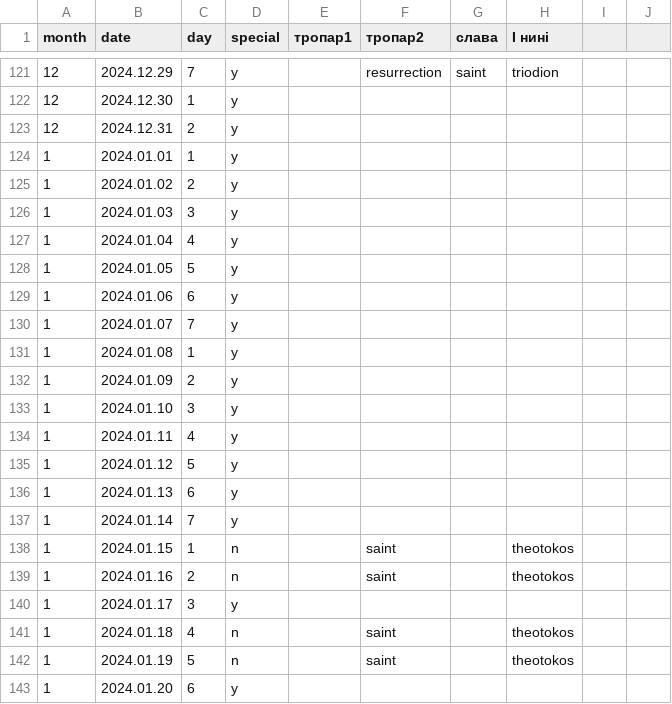
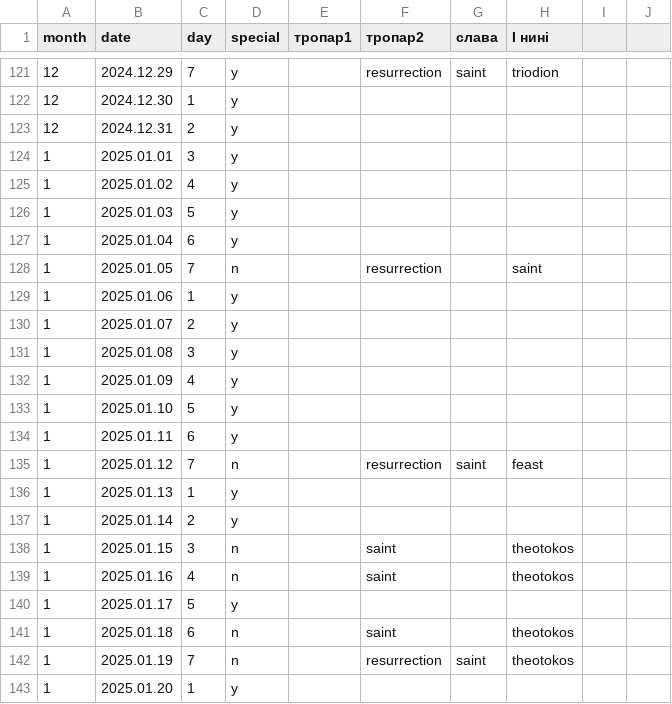
Before and after one commit to 4ugeistr/prayer-service-scripts, a CSV file: flow/20230914_vu_template/тропаріГР.csv, drawn as a sheet; only a part is shown, gaps mark what is left out; the diff covers the shown part only.

```diff
--- a/flow/20230914_vu_template/тропаріГР.csv
+++ b/flow/20230914_vu_template/тропаріГР.csv
@@ -123,21 +123,21 @@ month,date,day,special,тропар1,тропар2,слава,І нині,,
 12,2024.12.31,2,y,,,,,,
-1,2024.01.01,1,y,,,,,,
-1,2024.01.02,2,y,,,,,,
-1,2024.01.03,3,y,,,,,,
-1,2024.01.04,4,y,,,,,,
-1,2024.01.05,5,y,,,,,,
-1,2024.01.06,6,y,,,,,,
-1,2024.01.07,7,y,,,,,,
-1,2024.01.08,1,y,,,,,,
-1,2024.01.09,2,y,,,,,,
-1,2024.01.10,3,y,,,,,,
-1,2024.01.11,4,y,,,,,,
-1,2024.01.12,5,y,,,,,,
-1,2024.01.13,6,y,,,,,,
-1,2024.01.14,7,y,,,,,,
-1,2024.01.15,1,n,,saint,,theotokos,,
-1,2024.01.16,2,n,,saint,,theotokos,,
-1,2024.01.17,3,y,,,,,,
-1,2024.01.18,4,n,,saint,,theotokos,,
-1,2024.01.19,5,n,,saint,,theotokos,,
-1,2024.01.20,6,y,,,,,,
+1,2025.01.01,3,y,,,,,,
+1,2025.01.02,4,y,,,,,,
+1,2025.01.03,5,y,,,,,,
+1,2025.01.04,6,y,,,,,,
+1,2025.01.05,7,n,,resurrection,,saint,,
+1,2025.01.06,1,y,,,,,,
+1,2025.01.07,2,y,,,,,,
+1,2025.01.08,3,y,,,,,,
+1,2025.01.09,4,y,,,,,,
+1,2025.01.10,5,y,,,,,,
+1,2025.01.11,6,y,,,,,,
+1,2025.01.12,7,n,,resurrection,saint,feast,,
+1,2025.01.13,1,y,,,,,,
+1,2025.01.14,2,y,,,,,,
+1,2025.01.15,3,n,,saint,,theotokos,,
+1,2025.01.16,4,n,,saint,,theotokos,,
+1,2025.01.17,5,y,,,,,,
+1,2025.01.18,6,n,,saint,,theotokos,,
+1,2025.01.19,7,n,,resurrection,saint,theotokos,,
+1,2025.01.20,1,y,,,,,,
```
Also changed, not shown: 3 added rows, 3 removed rows and 12 edited cells elsewhere in this file, flow/20230914_vu_template/стихириМінеїГР.csv, 5 other files.
